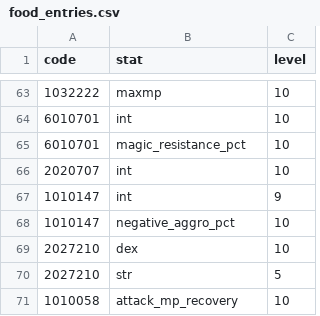
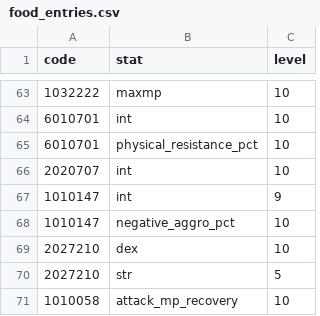
Before and after one commit to KarenYuusha/toram-item-search, a CSV file: food_entries.csv, drawn as a sheet; only a part is shown, gaps mark what is left out.

Commit message:
Change magic_resistance_pct to physical_resistance_pct

```diff
--- a/food_entries.csv
+++ b/food_entries.csv
@@ -64,3 +64,3 @@ code,stat,level
 6010701,int,10
-6010701,magic_resistance_pct,10
+6010701,physical_resistance_pct,10
 2020707,int,10
```
